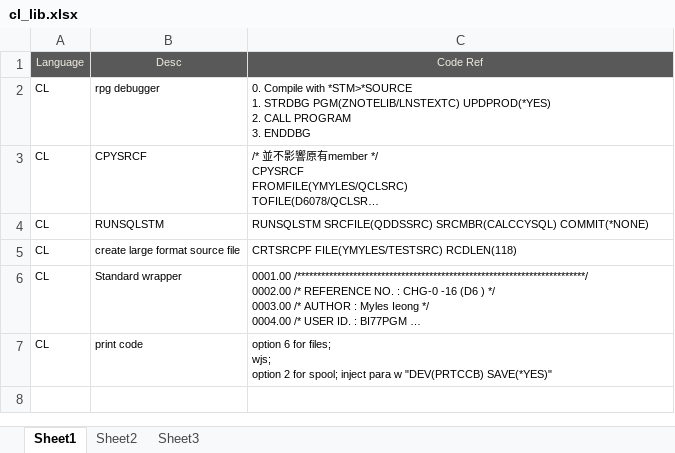
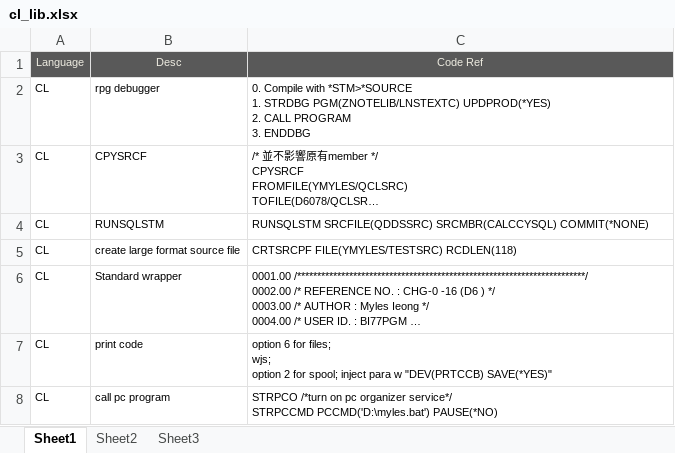
Before and after one commit to mylesieong/code_library, an Excel workbook: cl_lib.xlsx, sheet Sheet1, drawn as a sheet; long unchanged cells end in …; values as stored, in another font and other column widths than the file's, no borders; ↵ is a line break in a cell; the diff names each change by its address in the sheet, - before the commit and + after, or states it on an @@ line.

```diff
--- a/cl_lib.xlsx (sheet Sheet1)
+++ b/cl_lib.xlsx (sheet Sheet1)
+row 8: CL | call pc program | STRPCO /*turn on pc organizer service*/ ↵ STRPCCMD PCCMD('D:\myles.bat') PAUSE(*NO)
```
Also changed, not shown: index.xlsx, 5 other files.
